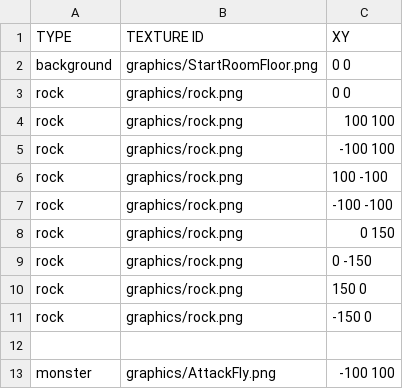
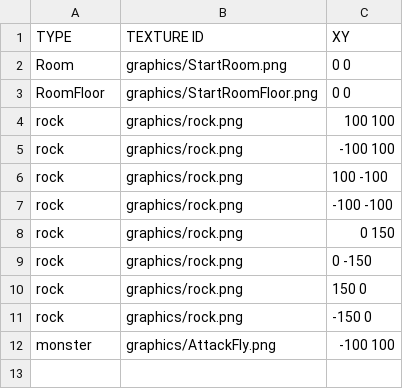
Before and after one commit to Kim-coding/Isaac, a CSV file: Isaac Bin/animators/Map.csv, drawn as a sheet.

```diff
--- a/Isaac Bin/animators/Map.csv
+++ b/Isaac Bin/animators/Map.csv
@@ -1,4 +1,4 @@
 TYPE,TEXTURE ID,XY
-background,graphics/StartRoomFloor.png, 0 0
-rock,graphics/rock.png,0 0
+Room,graphics/StartRoom.png, 0 0
+RoomFloor,graphics/StartRoomFloor.png, 0 0
 rock,graphics/rock.png,100 100
@@ -11,3 +11,2 @@ rock,graphics/rock.png,150 0
 rock,graphics/rock.png,-150 0
-
 monster,graphics/AttackFly.png,-100 100
```
Also changed, not shown: 11 other files.
